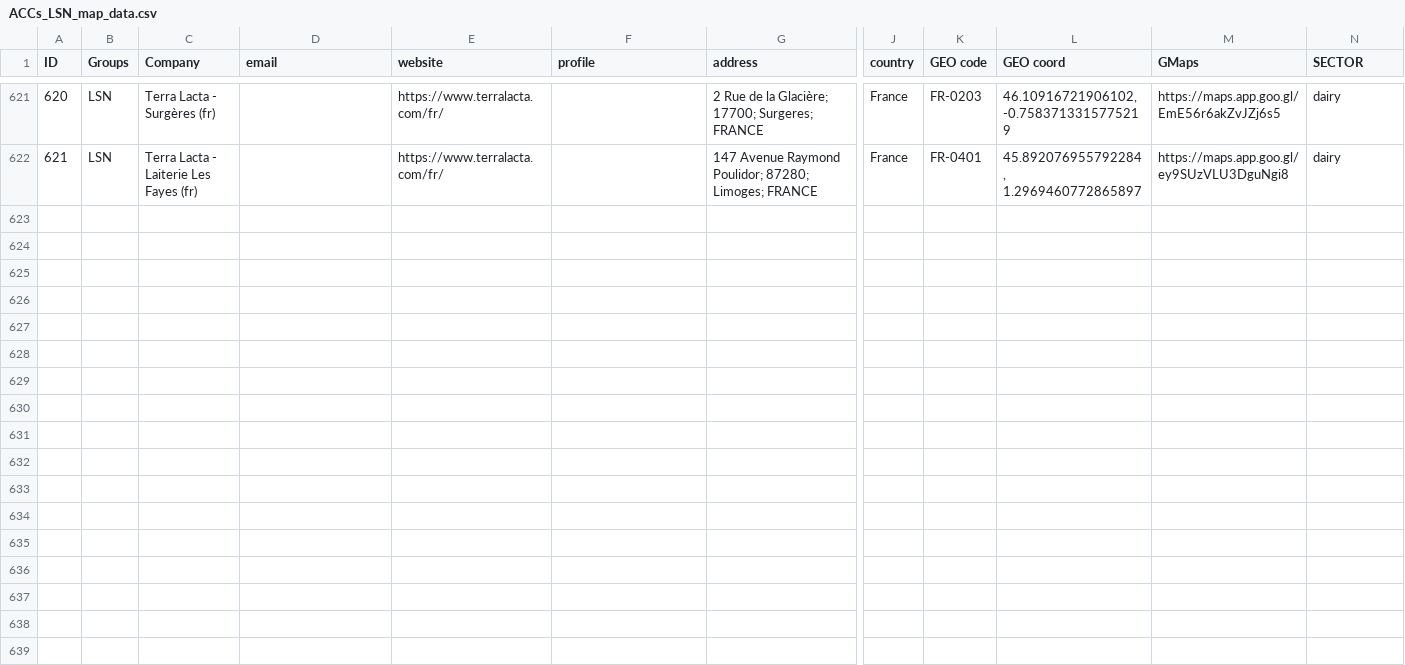
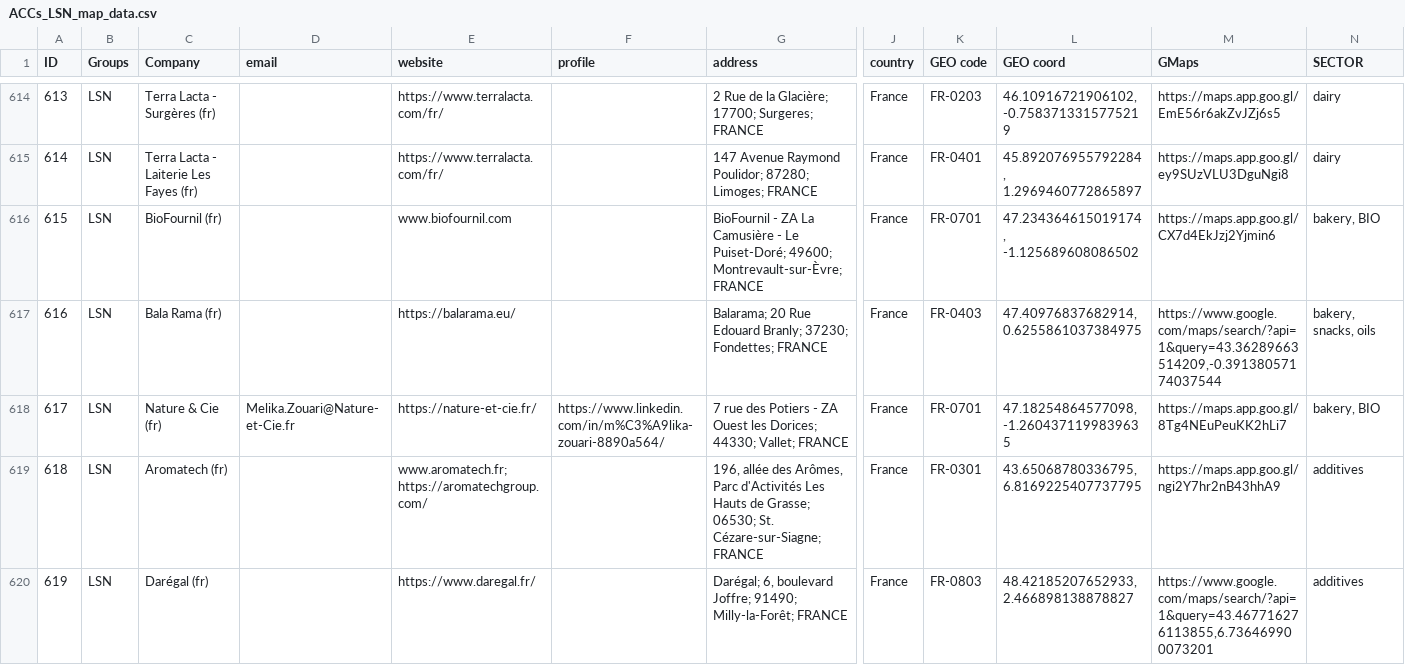
Before and after one commit to Izard000/LSN_map-data, a CSV file: ACCs_LSN_map_data.csv, drawn as a sheet; only a part is shown, gaps mark what is left out; rows hold the shown columns only; the diff covers the shown part only; the diff names each change by its address in the sheet, - before the commit and + after, or states it on an @@ line.

Commit message:
update map data

```diff
--- a/ACCs_LSN_map_data.csv
+++ b/ACCs_LSN_map_data.csv
@@ column A (ID) renumbered between rows 42 and 615 @@
+row 616: 615 | LSN | BioFournil (fr) |  | www.biofournil.com |  | BioFournil - ZA La Camusière - Le Puiset-Doré; 49600; Montrevault-sur-Èvre; FRANCE | France | FR-0701 | 47.234364615019174, -1.125689608086502 | https://maps.app.goo.gl/CX7d4EkJzj2Yjmin6 | bakery, BIO
+row 617: 616 | LSN | Bala Rama (fr) |  | https://balarama.eu/ |  | Balarama; 20 Rue Edouard Branly; 37230; Fondettes; FRANCE | France | FR-0403 | 47.40976837682914, 0.6255861037384975 | https://www.google.com/maps/search/?api=1&query=43.36289663514209,-0.39138057174037544 | bakery, snacks, oils
+row 618: 617 | LSN | Nature & Cie (fr) | Melika.Zouari@Nature-et-Cie.fr | https://nature-et-cie.fr/ | https://www.linkedin.com/in/m%C3%A9lika-zouari-8890a564/ | 7 rue des Potiers - ZA Ouest les Dorices; 44330; Vallet; FRANCE | France | FR-0701 | 47.18254864577098, -1.2604371199839635 | https://maps.app.goo.gl/8Tg4NEuPeuKK2hLi7 | bakery, BIO
+row 619: 618 | LSN | Aromatech (fr) |  | www.aromatech.fr; https://aromatechgroup.com/ |  | 196, allée des Arômes, Parc d'Activités Les Hauts de Grasse; 06530; St. Cézare-sur-Siagne; FRANCE | France | FR-0301 | 43.65068780336795, 6.8169225407737795 | https://maps.app.goo.gl/ngi2Y7hr2nB43hhA9 | additives
@@ row 172 moved to row 620: 619 @@
```
Also changed, not shown: 4 added rows, 5 removed rows and 1 moved row elsewhere in this file.
